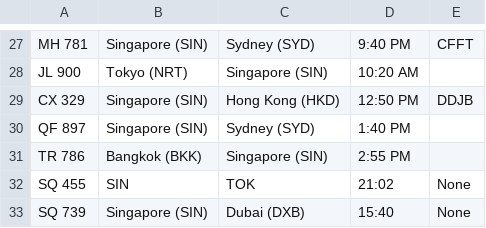
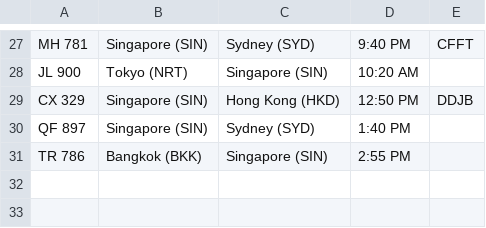
Before and after one commit to Khaleel-Anis/S10270243_PRG2Assignment, a CSV file: bin/Debug/net8.0/flights.csv, drawn as a sheet; only a part is shown, gaps mark what is left out.

```diff
--- a/bin/Debug/net8.0/flights.csv
+++ b/bin/Debug/net8.0/flights.csv
@@ -31,3 +31 @@ QF 897,Singapore (SIN),Sydney (SYD),1:40 PM,
 TR 786,Bangkok (BKK),Singapore (SIN),2:55 PM,
-SQ 455,SIN,TOK,21:02,None
-SQ 739,Singapore (SIN),Dubai (DXB),15:40,None
```
Also changed, not shown: 20 other files.
